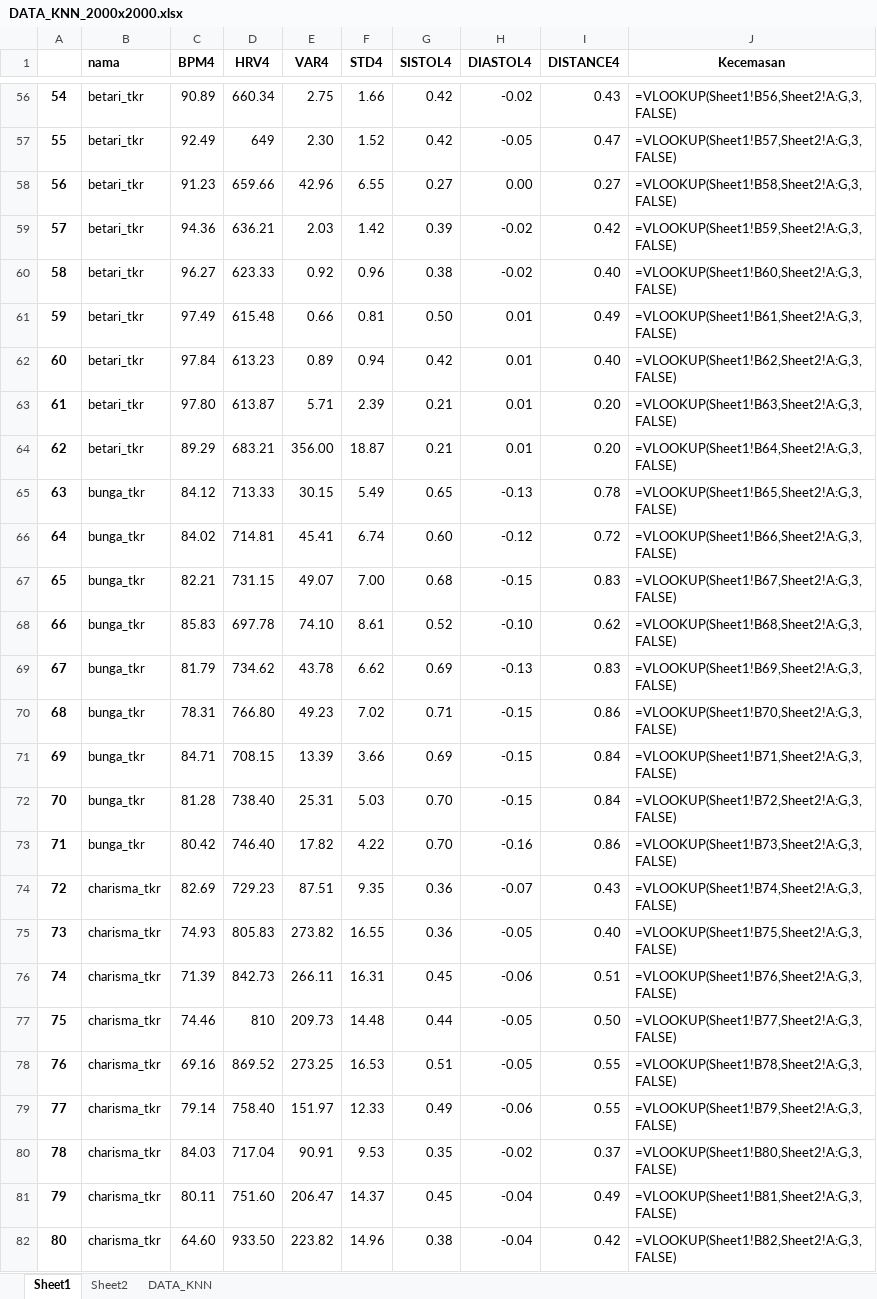
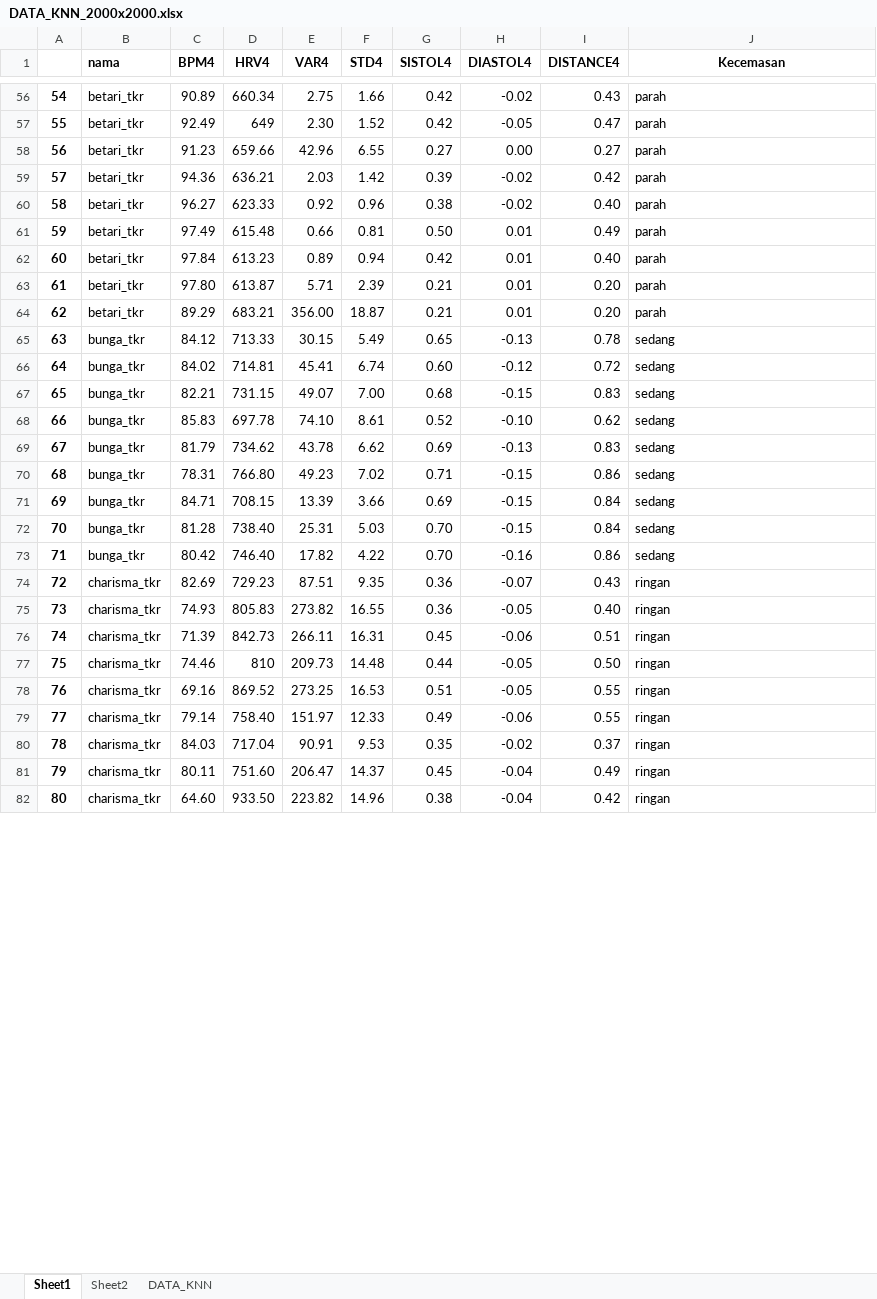
Before and after one commit to Alwafauzan/skripsi, an Excel workbook: DASS/excel/DATA_KNN_2000x2000.xlsx, sheet Sheet1, drawn as a sheet; only a part is shown, gaps mark what is left out; values as stored, in another font and other column widths than the file's, no borders; formulas without a stored value are shown as written; the diff covers the shown part only; the diff names each change by its address in the sheet, - before the commit and + after, or states it on an @@ line.

```diff
--- a/DASS/excel/DATA_KNN_2000x2000.xlsx (sheet Sheet1)
+++ b/DASS/excel/DATA_KNN_2000x2000.xlsx (sheet Sheet1)
-J56 (Kecemasan): =VLOOKUP(Sheet1!B56,Sheet2!A:G,3,FALSE)
+J56 (Kecemasan): parah
-J57 (Kecemasan): =VLOOKUP(Sheet1!B57,Sheet2!A:G,3,FALSE)
+J57 (Kecemasan): parah
-J58 (Kecemasan): =VLOOKUP(Sheet1!B58,Sheet2!A:G,3,FALSE)
+J58 (Kecemasan): parah
-J59 (Kecemasan): =VLOOKUP(Sheet1!B59,Sheet2!A:G,3,FALSE)
+J59 (Kecemasan): parah
-J60 (Kecemasan): =VLOOKUP(Sheet1!B60,Sheet2!A:G,3,FALSE)
+J60 (Kecemasan): parah
-J61 (Kecemasan): =VLOOKUP(Sheet1!B61,Sheet2!A:G,3,FALSE)
+J61 (Kecemasan): parah
-J62 (Kecemasan): =VLOOKUP(Sheet1!B62,Sheet2!A:G,3,FALSE)
+J62 (Kecemasan): parah
-J63 (Kecemasan): =VLOOKUP(Sheet1!B63,Sheet2!A:G,3,FALSE)
+J63 (Kecemasan): parah
-J64 (Kecemasan): =VLOOKUP(Sheet1!B64,Sheet2!A:G,3,FALSE)
+J64 (Kecemasan): parah
-J65 (Kecemasan): =VLOOKUP(Sheet1!B65,Sheet2!A:G,3,FALSE)
+J65 (Kecemasan): sedang
-J66 (Kecemasan): =VLOOKUP(Sheet1!B66,Sheet2!A:G,3,FALSE)
+J66 (Kecemasan): sedang
-J67 (Kecemasan): =VLOOKUP(Sheet1!B67,Sheet2!A:G,3,FALSE)
+J67 (Kecemasan): sedang
-J68 (Kecemasan): =VLOOKUP(Sheet1!B68,Sheet2!A:G,3,FALSE)
+J68 (Kecemasan): sedang
-J69 (Kecemasan): =VLOOKUP(Sheet1!B69,Sheet2!A:G,3,FALSE)
+J69 (Kecemasan): sedang
-J70 (Kecemasan): =VLOOKUP(Sheet1!B70,Sheet2!A:G,3,FALSE)
+J70 (Kecemasan): sedang
-J71 (Kecemasan): =VLOOKUP(Sheet1!B71,Sheet2!A:G,3,FALSE)
+J71 (Kecemasan): sedang
-J72 (Kecemasan): =VLOOKUP(Sheet1!B72,Sheet2!A:G,3,FALSE)
+J72 (Kecemasan): sedang
-J73 (Kecemasan): =VLOOKUP(Sheet1!B73,Sheet2!A:G,3,FALSE)
+J73 (Kecemasan): sedang
-J74 (Kecemasan): =VLOOKUP(Sheet1!B74,Sheet2!A:G,3,FALSE)
+J74 (Kecemasan): ringan
-J75 (Kecemasan): =VLOOKUP(Sheet1!B75,Sheet2!A:G,3,FALSE)
+J75 (Kecemasan): ringan
-J76 (Kecemasan): =VLOOKUP(Sheet1!B76,Sheet2!A:G,3,FALSE)
+J76 (Kecemasan): ringan
-J77 (Kecemasan): =VLOOKUP(Sheet1!B77,Sheet2!A:G,3,FALSE)
+J77 (Kecemasan): ringan
-J78 (Kecemasan): =VLOOKUP(Sheet1!B78,Sheet2!A:G,3,FALSE)
+J78 (Kecemasan): ringan
-J79 (Kecemasan): =VLOOKUP(Sheet1!B79,Sheet2!A:G,3,FALSE)
+J79 (Kecemasan): ringan
-J80 (Kecemasan): =VLOOKUP(Sheet1!B80,Sheet2!A:G,3,FALSE)
+J80 (Kecemasan): ringan
-J81 (Kecemasan): =VLOOKUP(Sheet1!B81,Sheet2!A:G,3,FALSE)
+J81 (Kecemasan): ringan
-J82 (Kecemasan): =VLOOKUP(Sheet1!B82,Sheet2!A:G,3,FALSE)
+J82 (Kecemasan): ringan
```
Also changed, not shown: 270 edited cells elsewhere in this sheet, sheet DATA_KNN, 5 other files.
